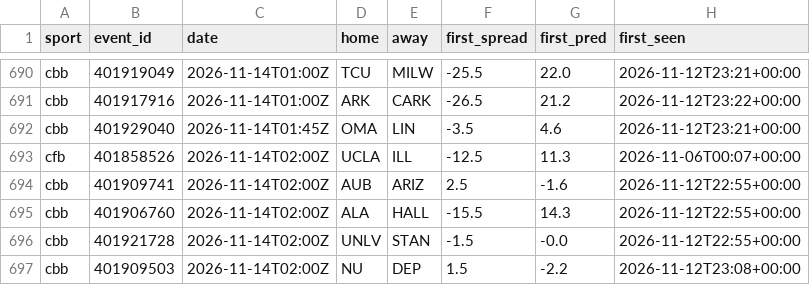
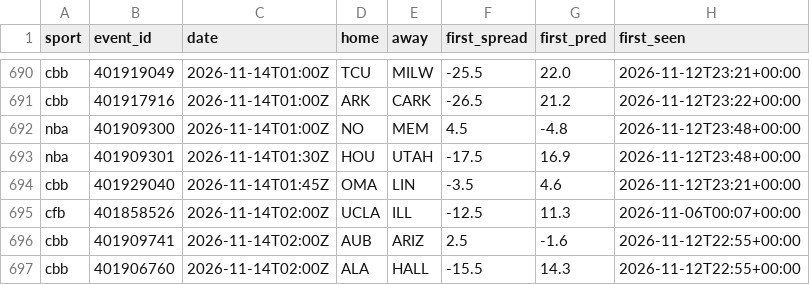
Before and after one commit to adotscotty/HandsDownAI, a CSV file: data/first_lines.csv, drawn as a sheet; only a part is shown, gaps mark what is left out; the shorter side is filled out with more unchanged rows; the diff names each change by its address in the sheet, - before the commit and + after, or states it on an @@ line.

```diff
--- a/data/first_lines.csv
+++ b/data/first_lines.csv
+row 692: nba | 401909300 | 2026-11-14T01:00Z | NO | MEM | 4.5 | -4.8 | 2026-11-12T23:48+00:00
+row 693: nba | 401909301 | 2026-11-14T01:30Z | HOU | UTAH | -17.5 | 16.9 | 2026-11-12T23:48+00:00
```
Also changed, not shown: data/pregame_log.csv, 1 other file.
